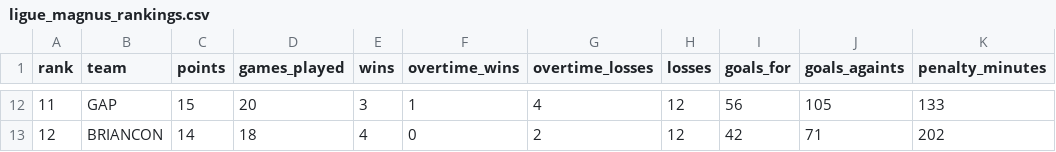
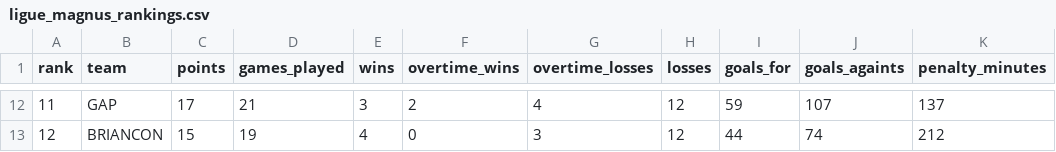
Before and after one commit to Dragilooping/Python_main, a CSV file: ligue_magnus_rankings.csv, drawn as a sheet; only a part is shown, gaps mark what is left out; the diff covers the shown part only.

```diff
--- a/ligue_magnus_rankings.csv
+++ b/ligue_magnus_rankings.csv
@@ -12,2 +12,2 @@ rank,team,points,games_played,wins,overtime_wins,overtime_losses,losses,goals_fo
-11,GAP,15,20,3,1,4,12,56,105,133
-12,BRIANCON,14,18,4,0,2,12,42,71,202
+11,GAP,17,21,3,2,4,12,59,107,137
+12,BRIANCON,15,19,4,0,3,12,44,74,212
```
Also changed, not shown: 61 edited cells elsewhere in this file.
